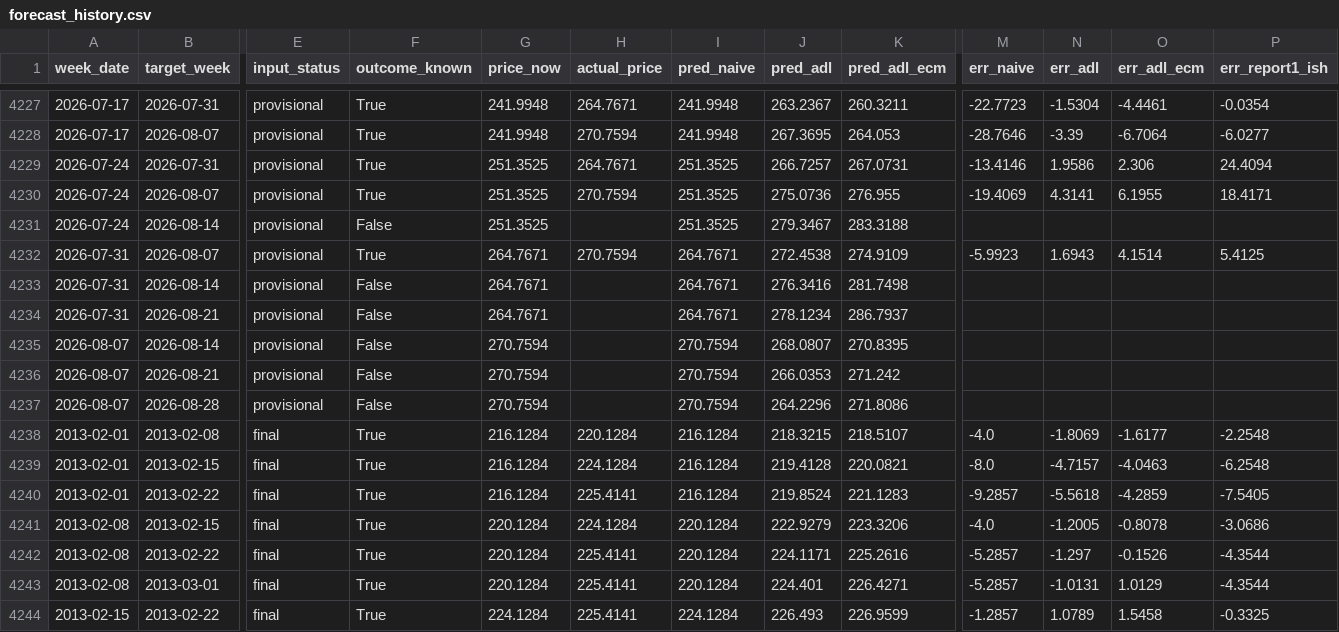
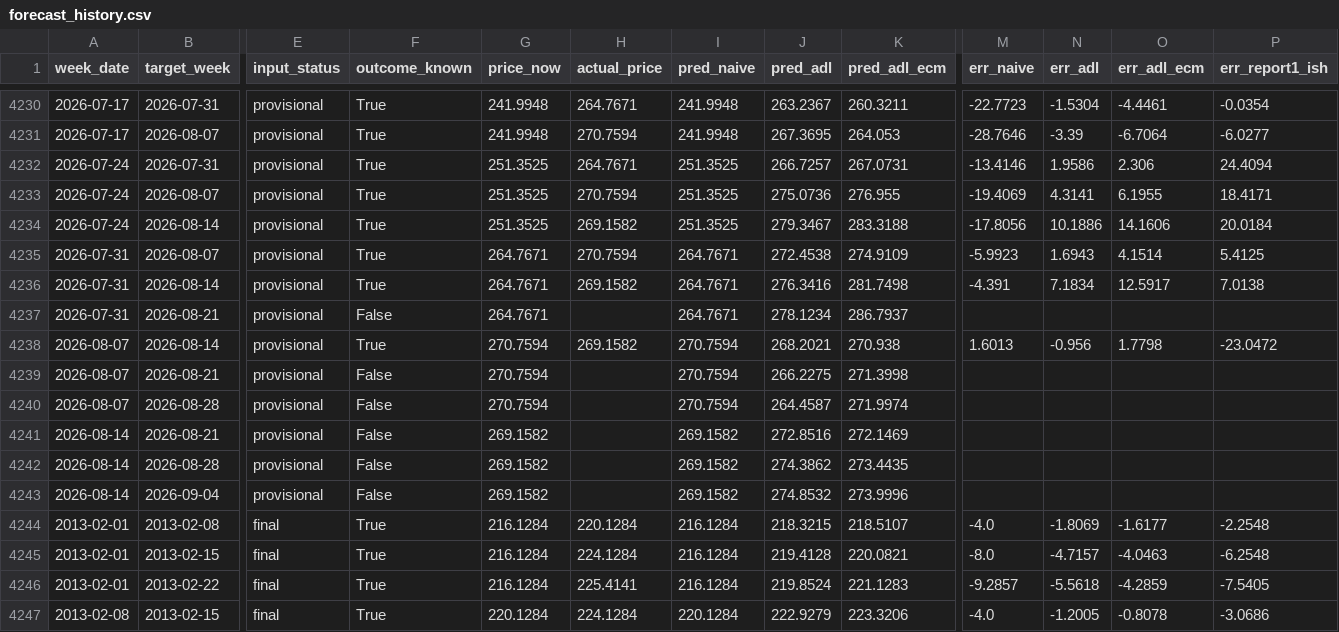
Before and after one commit to AndRayFS/nz-fuel-price-azure-fabric, a CSV file: seeds/forecast_history.csv, drawn as a sheet; only a part is shown, gaps mark what is left out; the shorter side is filled out with more unchanged rows; addresses are those after the commit; rows hold the shown columns only; the diff covers the shown part only; the diff names each change by its address in the sheet, - before the commit and + after, or states it on an @@ line.

```diff
--- a/seeds/forecast_history.csv
+++ b/seeds/forecast_history.csv
-F4234 (outcome_known): False
+F4234 (outcome_known): True
-H4234 (actual_price): (empty)
+H4234 (actual_price): 269.1582
-M4234 (err_naive): (empty)
+M4234 (err_naive): -17.8056
-N4234 (err_adl): (empty)
+N4234 (err_adl): 10.1886
-O4234 (err_adl_ecm): (empty)
+O4234 (err_adl_ecm): 14.1606
-P4234 (err_report1_ish): (empty)
+P4234 (err_report1_ish): 20.0184
-F4236 (outcome_known): False
+F4236 (outcome_known): True
-H4236 (actual_price): (empty)
+H4236 (actual_price): 269.1582
-M4236 (err_naive): (empty)
+M4236 (err_naive): -4.391
-N4236 (err_adl): (empty)
+N4236 (err_adl): 7.1834
-O4236 (err_adl_ecm): (empty)
+O4236 (err_adl_ecm): 12.5917
-P4236 (err_report1_ish): (empty)
+P4236 (err_report1_ish): 7.0138
-F4238 (outcome_known): False
+F4238 (outcome_known): True
-H4238 (actual_price): (empty)
+H4238 (actual_price): 269.1582
-J4238 (pred_adl): 268.0807
+J4238 (pred_adl): 268.2021
-K4238 (pred_adl_ecm): 270.8395
+K4238 (pred_adl_ecm): 270.938
-M4238 (err_naive): (empty)
+M4238 (err_naive): 1.6013
-N4238 (err_adl): (empty)
+N4238 (err_adl): -0.956
-O4238 (err_adl_ecm): (empty)
+O4238 (err_adl_ecm): 1.7798
-P4238 (err_report1_ish): (empty)
+P4238 (err_report1_ish): -23.0472
-J4239 (pred_adl): 266.0353
+J4239 (pred_adl): 266.2275
-K4239 (pred_adl_ecm): 271.242
+K4239 (pred_adl_ecm): 271.3998
-J4240 (pred_adl): 264.2296
+J4240 (pred_adl): 264.4587
-K4240 (pred_adl_ecm): 271.8086
+K4240 (pred_adl_ecm): 271.9974
+row 4241: 2026-08-14 | 2026-08-21 | provisional | False | 269.1582 |  | 269.1582 | 272.8516 | 272.1469
+row 4242: 2026-08-14 | 2026-08-28 | provisional | False | 269.1582 |  | 269.1582 | 274.3862 | 273.4435
+row 4243: 2026-08-14 | 2026-09-04 | provisional | False | 269.1582 |  | 269.1582 | 274.8532 | 273.9996
```
Also changed, not shown: 6 added rows and 48 edited cells elsewhere in this file, research/data/backtest_results.csv, research/data/panel_weekly.csv, 1 other file.
